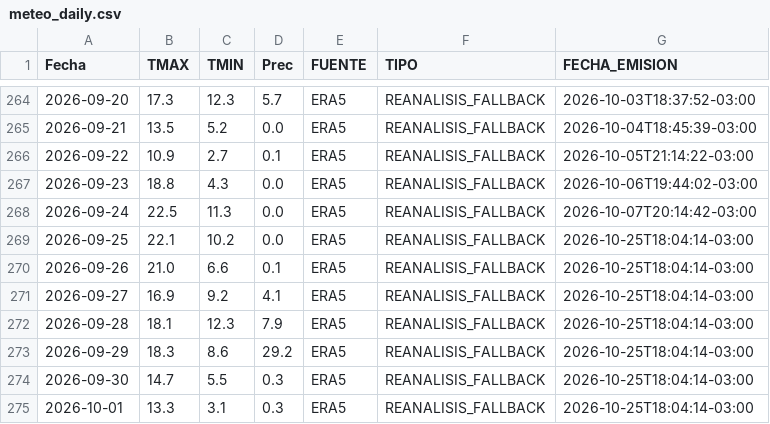
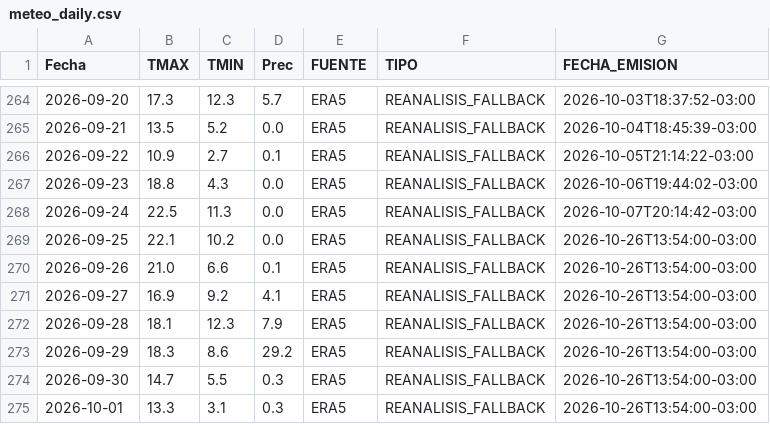
Before and after one commit to PREDWEEM/AZUL_digitaltween, a CSV file: meteo_daily.csv, drawn as a sheet; only a part is shown, gaps mark what is left out.

```diff
--- a/meteo_daily.csv
+++ b/meteo_daily.csv
@@ -268,8 +268,8 @@ Fecha,TMAX,TMIN,Prec,FUENTE,TIPO,FECHA_EMISION
 2026-09-24,22.5,11.3,0.0,ERA5,REANALISIS_FALLBACK,2026-10-07T20:14:42-03:00
-2026-09-25,22.1,10.2,0.0,ERA5,REANALISIS_FALLBACK,2026-10-25T18:04:14-03:00
-2026-09-26,21.0,6.6,0.1,ERA5,REANALISIS_FALLBACK,2026-10-25T18:04:14-03:00
-2026-09-27,16.9,9.2,4.1,ERA5,REANALISIS_FALLBACK,2026-10-25T18:04:14-03:00
-2026-09-28,18.1,12.3,7.9,ERA5,REANALISIS_FALLBACK,2026-10-25T18:04:14-03:00
-2026-09-29,18.3,8.6,29.2,ERA5,REANALISIS_FALLBACK,2026-10-25T18:04:14-03:00
-2026-09-30,14.7,5.5,0.3,ERA5,REANALISIS_FALLBACK,2026-10-25T18:04:14-03:00
-2026-10-01,13.3,3.1,0.3,ERA5,REANALISIS_FALLBACK,2026-10-25T18:04:14-03:00
+2026-09-25,22.1,10.2,0.0,ERA5,REANALISIS_FALLBACK,2026-10-26T13:54:00-03:00
+2026-09-26,21.0,6.6,0.1,ERA5,REANALISIS_FALLBACK,2026-10-26T13:54:00-03:00
+2026-09-27,16.9,9.2,4.1,ERA5,REANALISIS_FALLBACK,2026-10-26T13:54:00-03:00
+2026-09-28,18.1,12.3,7.9,ERA5,REANALISIS_FALLBACK,2026-10-26T13:54:00-03:00
+2026-09-29,18.3,8.6,29.2,ERA5,REANALISIS_FALLBACK,2026-10-26T13:54:00-03:00
+2026-09-30,14.7,5.5,0.3,ERA5,REANALISIS_FALLBACK,2026-10-26T13:54:00-03:00
+2026-10-01,13.3,3.1,0.3,ERA5,REANALISIS_FALLBACK,2026-10-26T13:54:00-03:00
```
